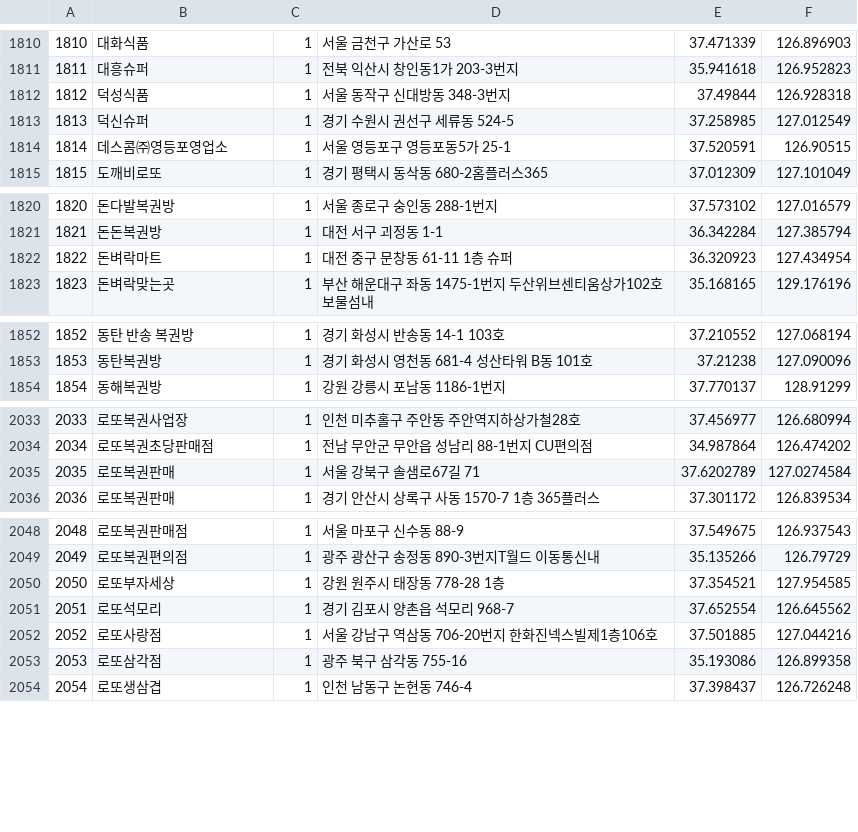
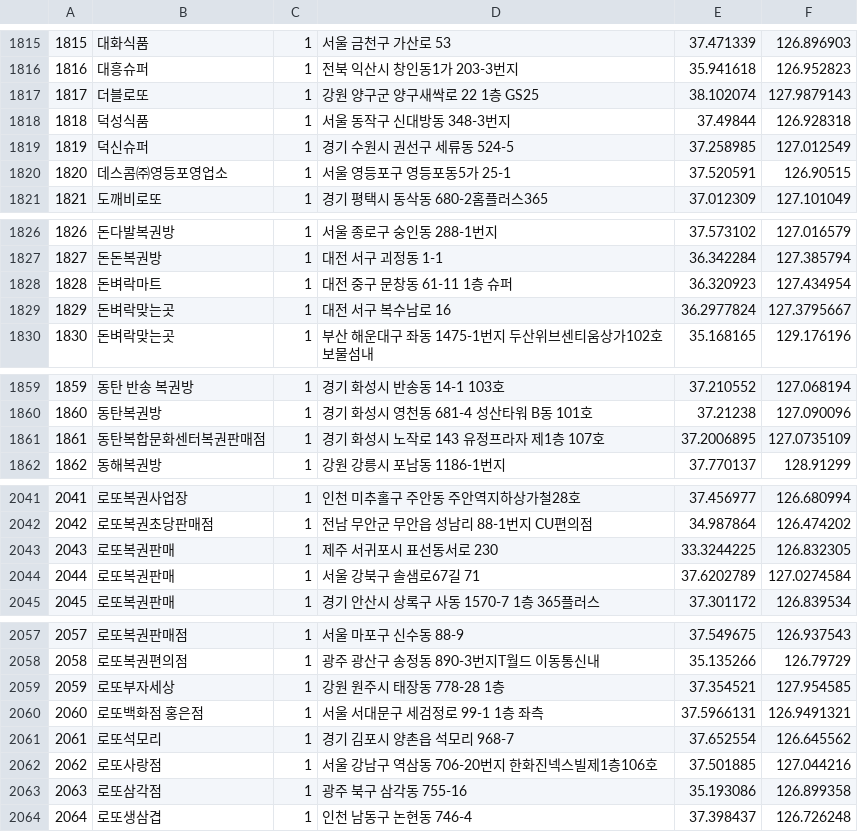
Before and after one commit to geojun01/lottodata, a CSV file: lotto_first_class_map.csv, drawn as a sheet; only a part is shown, gaps mark what is left out; the diff covers the shown part only; the diff names each change by its address in the sheet, - before the commit and + after, or states it on an @@ line.

```diff
--- a/lotto_first_class_map.csv
+++ b/lotto_first_class_map.csv
@@ column A renumbered from row 120 down @@
+row 1817: 1817 | 더블로또 | 1 | 강원 양구군 양구새싹로 22 1층 GS25 | 38.102074 | 127.9879143
+row 1829: 1829 | 돈벼락맞는곳 | 1 | 대전 서구 복수남로 16 | 36.2977824 | 127.3795667
+row 1861: 1861 | 동탄복합문화센터복권판매점 | 1 | 경기 화성시 노작로 143 유정프라자 제1층 107호 | 37.2006895 | 127.0735109
+row 2043: 2043 | 로또복권판매 | 1 | 제주 서귀포시 표선동서로 230 | 33.3244225 | 126.832305
+row 2060: 2060 | 로또백화점 홍은점 | 1 | 서울 서대문구 세검정로 99-1 1층 좌측 | 37.5966131 | 126.9491321
```
Also changed, not shown: 15 added rows, 5 removed rows and 2 edited cells elsewhere in this file.
